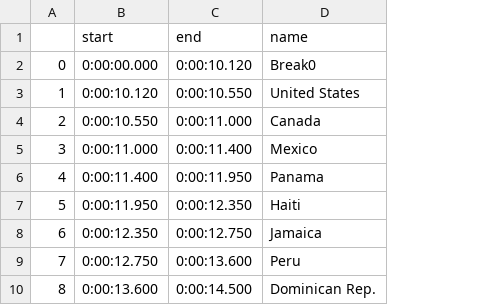
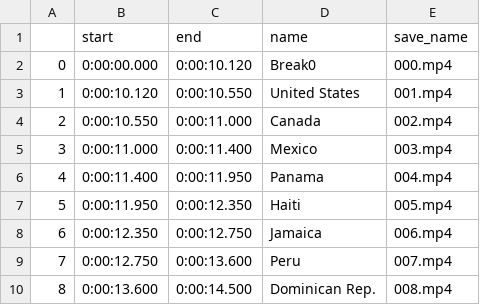
Before and after one commit to isu-kim/Yakkos-world-video-generator, a CSV file: time_data.csv, drawn as a sheet; only a part is shown; the diff names each change by its address in the sheet, - before the commit and + after, or states it on an @@ line.

Commit message:
Work on Video processing - feature: add video speed changing feature - feature: add caption adder - refactor: change pd.DataFrame of each timeings - feature: add video cutter

```diff
--- a/time_data.csv
+++ b/time_data.csv
+column E (save_name), rows 2-10: 000.mp4 | 001.mp4 | 002.mp4 | 003.mp4 | 004.mp4 | 005.mp4 | 006.mp4 | 007.mp4 | 008.mp4
```
Also changed, not shown: 3 other files.
